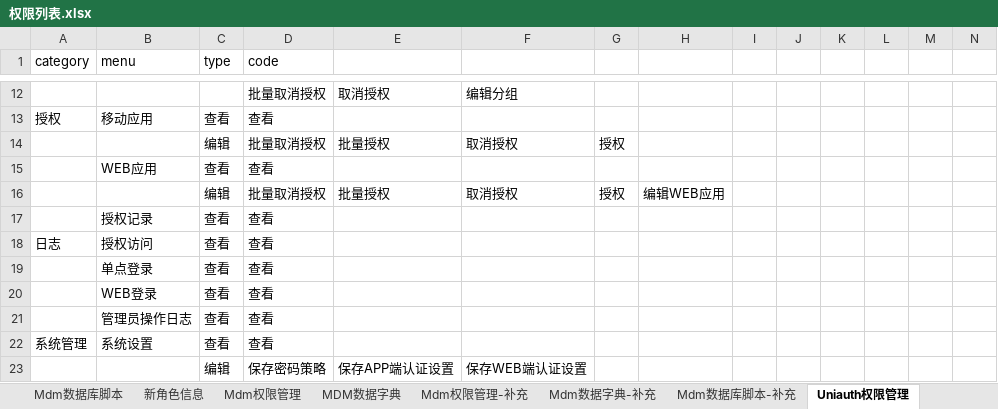
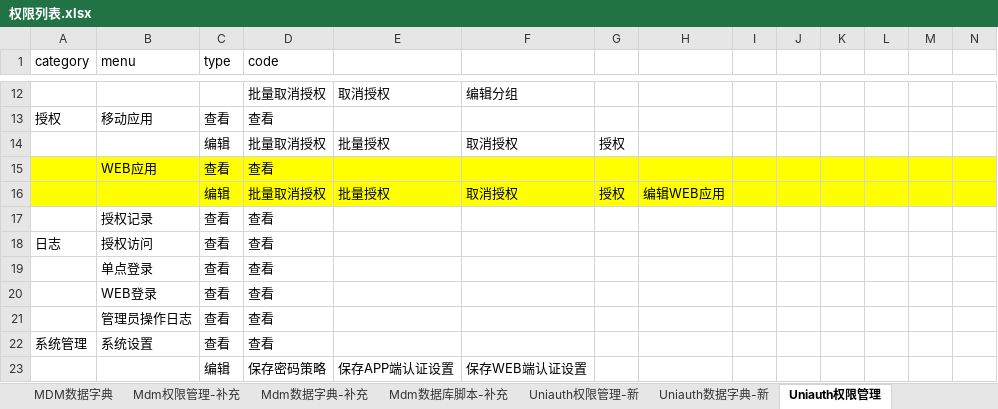
Before and after one commit to yangld/learn, an Excel workbook: 1附件/权限列表.xlsx, sheet Uniauth权限管理, drawn as a sheet; only a part is shown, gaps mark what is left out; values as stored, in another font and other column widths than the file's, no borders; the diff names each change by its address in the sheet, - before the commit and + after, or states it on an @@ line.

```diff
--- a/1附件/权限列表.xlsx (sheet Uniauth权限管理)
+++ b/1附件/权限列表.xlsx (sheet Uniauth权限管理)
+sheet tab: Uniauth权限管理-新
+sheet tab: Uniauth数据字典-新
-A15:N16 fill: none
+A15:N16 fill: #FFFF00
```
Also changed, not shown: 2 other files.
